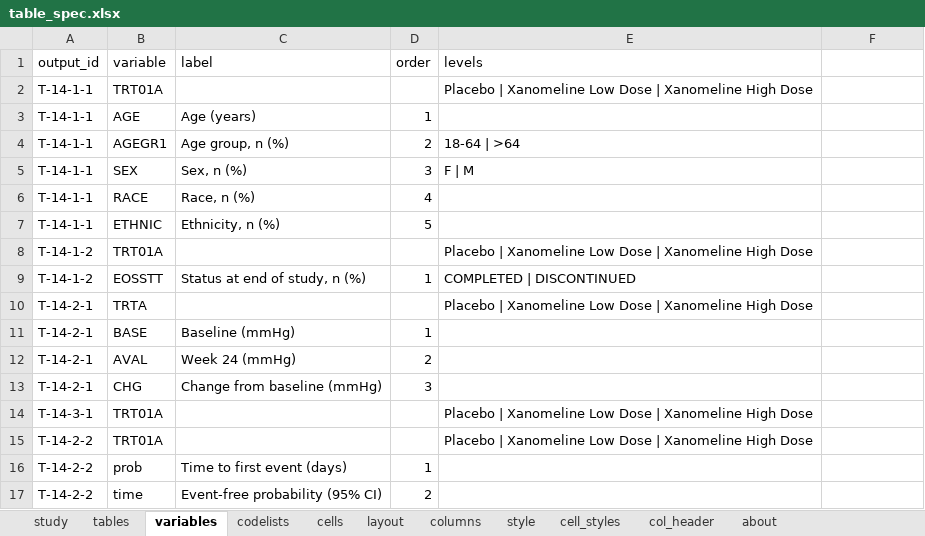
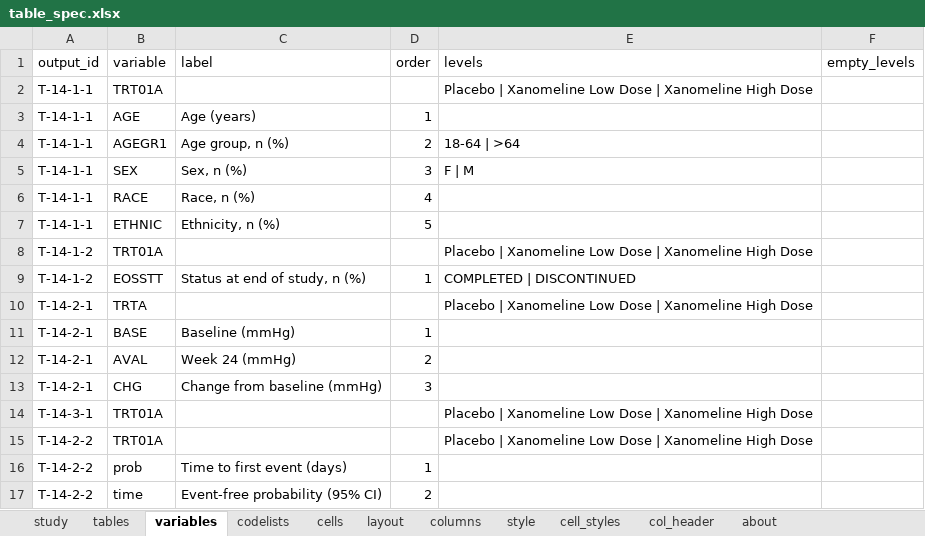
Before and after one commit to ichirio/tflplanner, an Excel workbook: inst/sample/SAMPLE-01/spec/table_spec.xlsx, sheet variables, drawn as a sheet; values as stored, in another font and other column widths than the file's, no borders; the diff names each change by its address in the sheet, - before the commit and + after, or states it on an @@ line.

```diff
--- a/inst/sample/SAMPLE-01/spec/table_spec.xlsx (sheet variables)
+++ b/inst/sample/SAMPLE-01/spec/table_spec.xlsx (sheet variables)
-F1: (empty)
+F1: empty_levels
```
Also changed, not shown: inst/sample/SAMPLE-01/spec/listing_figure_spec.xlsx, inst/sample/SAMPLE-01/spec/report_spec.xlsx, 8 other files.
